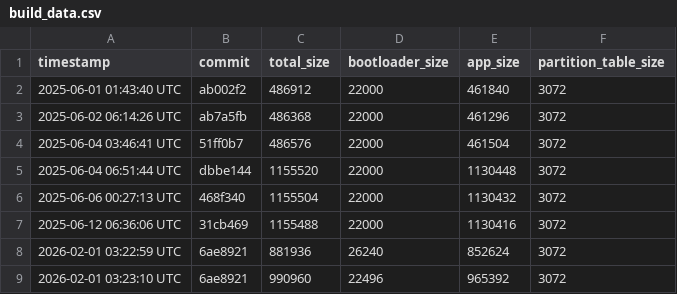
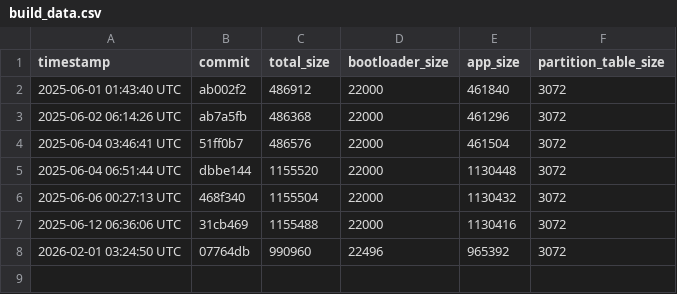
Before and after one commit to qvd808/lcd_touch, a CSV file: build_data.csv, drawn as a sheet.

```diff
--- a/build_data.csv
+++ b/build_data.csv
@@ -7,3 +7,2 @@ timestamp,commit,total_size,bootloader_size,app_size,partition_table_size
 2025-06-12 06:36:06 UTC,31cb469,1155488,22000,1130416,3072
-2026-02-01 03:22:59 UTC,6ae8921,881936,26240,852624,3072
-2026-02-01 03:23:10 UTC,6ae8921,990960,22496,965392,3072
+2026-02-01 03:24:50 UTC,07764db,990960,22496,965392,3072
```
